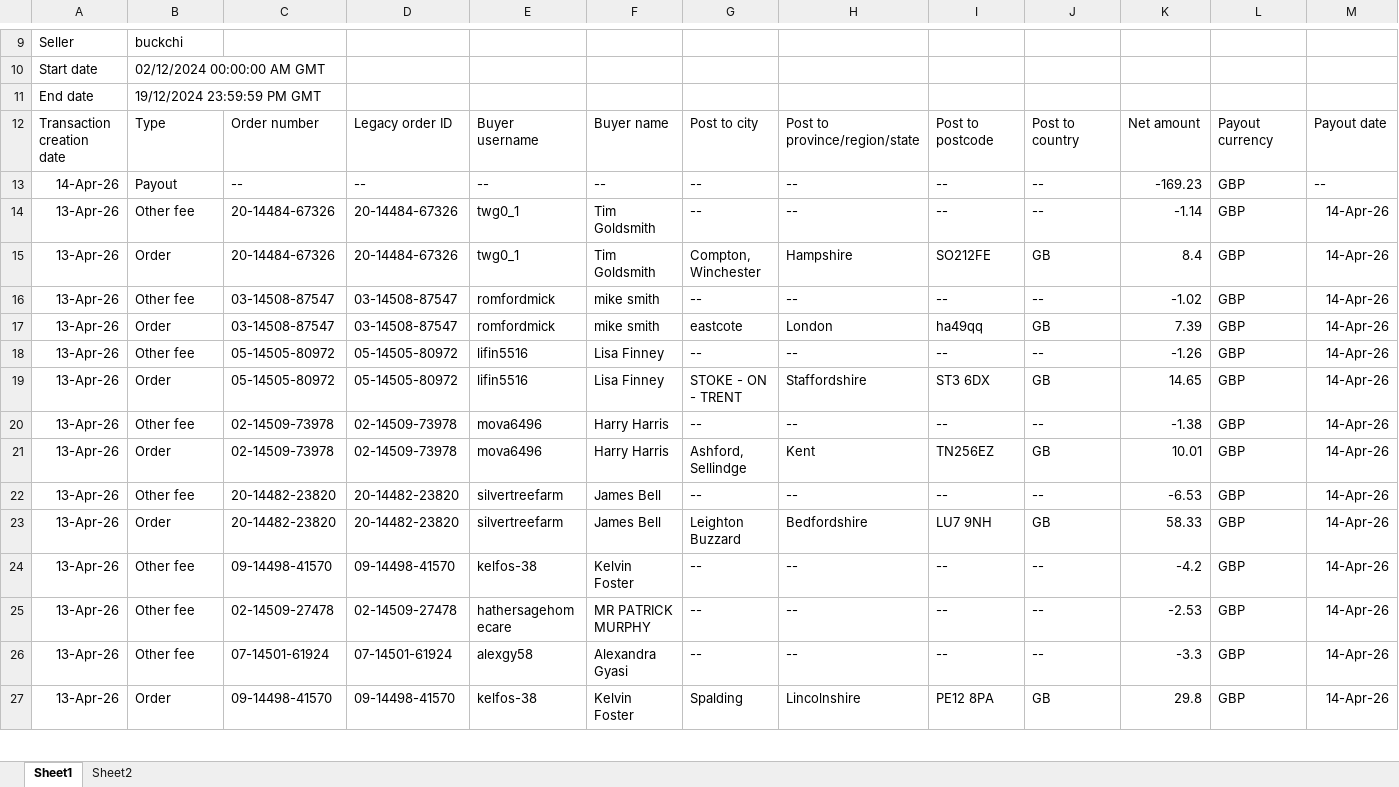
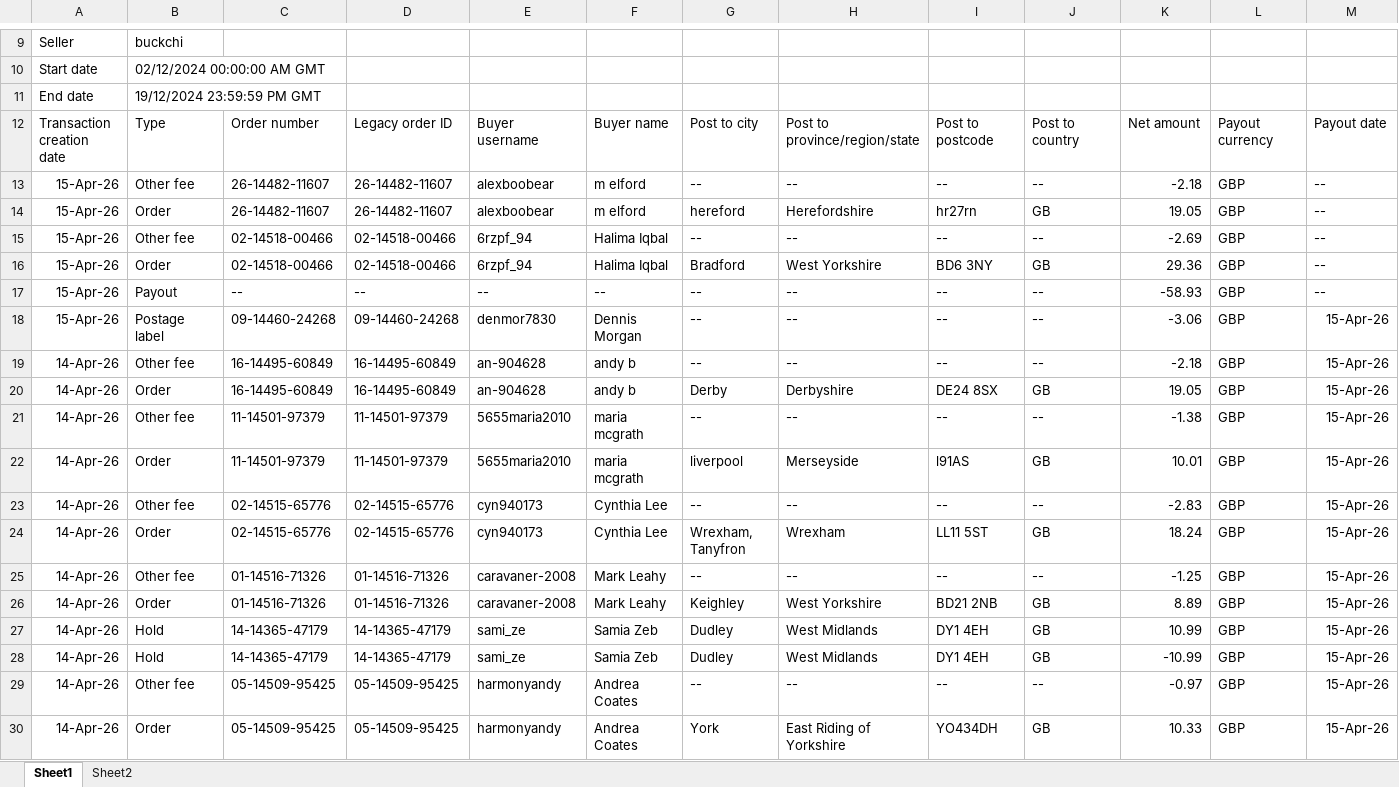
Before and after one commit to NIBH014B/BuckchiDailyReport, an Excel workbook: Raw Sales Data/Buckchi.xlsx, sheet Sheet1, drawn as a sheet; only a part is shown, gaps mark what is left out; the shorter side is filled out with more unchanged rows; values as stored, in another font and other column widths than the file's, no borders; rows hold the shown columns only; the diff covers the shown part only; the diff names each change by its address in the sheet, - before the commit and + after, or states it on an @@ line.

```diff
--- a/Raw Sales Data/Buckchi.xlsx (sheet Sheet1)
+++ b/Raw Sales Data/Buckchi.xlsx (sheet Sheet1)
+row 13: 15-Apr-26 | Other fee | 26-14482-11607 | 26-14482-11607 | alexboobear | m elford | -- | -- | -- | -- | -2.18 | GBP | --
+row 14: 15-Apr-26 | Order | 26-14482-11607 | 26-14482-11607 | alexboobear | m elford | hereford | Herefordshire | hr27rn | GB | 19.05 | GBP | --
+row 15: 15-Apr-26 | Other fee | 02-14518-00466 | 02-14518-00466 | 6rzpf_94 | Halima Iqbal | -- | -- | -- | -- | -2.69 | GBP | --
+row 16: 15-Apr-26 | Order | 02-14518-00466 | 02-14518-00466 | 6rzpf_94 | Halima Iqbal | Bradford | West Yorkshire | BD6 3NY | GB | 29.36 | GBP | --
+row 17: 15-Apr-26 | Payout | -- | -- | -- | -- | -- | -- | -- | -- | -58.93 | GBP | --
+row 18: 15-Apr-26 | Postage label | 09-14460-24268 | 09-14460-24268 | denmor7830 | Dennis Morgan | -- | -- | -- | -- | -3.06 | GBP | 15-Apr-26
+row 19: 14-Apr-26 | Other fee | 16-14495-60849 | 16-14495-60849 | an-904628 | andy b | -- | -- | -- | -- | -2.18 | GBP | 15-Apr-26
+row 20: 14-Apr-26 | Order | 16-14495-60849 | 16-14495-60849 | an-904628 | andy b | Derby | Derbyshire | DE24 8SX | GB | 19.05 | GBP | 15-Apr-26
+row 21: 14-Apr-26 | Other fee | 11-14501-97379 | 11-14501-97379 | 5655maria2010 | maria mcgrath | -- | -- | -- | -- | -1.38 | GBP | 15-Apr-26
+row 22: 14-Apr-26 | Order | 11-14501-97379 | 11-14501-97379 | 5655maria2010 | maria mcgrath | liverpool | Merseyside | l91AS | GB | 10.01 | GBP | 15-Apr-26
+row 23: 14-Apr-26 | Other fee | 02-14515-65776 | 02-14515-65776 | cyn940173 | Cynthia Lee | -- | -- | -- | -- | -2.83 | GBP | 15-Apr-26
+row 24: 14-Apr-26 | Order | 02-14515-65776 | 02-14515-65776 | cyn940173 | Cynthia Lee | Wrexham, Tanyfron | Wrexham | LL11 5ST | GB | 18.24 | GBP | 15-Apr-26
+row 25: 14-Apr-26 | Other fee | 01-14516-71326 | 01-14516-71326 | caravaner-2008 | Mark Leahy | -- | -- | -- | -- | -1.25 | GBP | 15-Apr-26
+row 26: 14-Apr-26 | Order | 01-14516-71326 | 01-14516-71326 | caravaner-2008 | Mark Leahy | Keighley | West Yorkshire | BD21 2NB | GB | 8.89 | GBP | 15-Apr-26
+row 27: 14-Apr-26 | Hold | 14-14365-47179 | 14-14365-47179 | sami_ze | Samia Zeb | Dudley | West Midlands | DY1 4EH | GB | 10.99 | GBP | 15-Apr-26
+row 28: 14-Apr-26 | Hold | 14-14365-47179 | 14-14365-47179 | sami_ze | Samia Zeb | Dudley | West Midlands | DY1 4EH | GB | -10.99 | GBP | 15-Apr-26
+row 29: 14-Apr-26 | Other fee | 05-14509-95425 | 05-14509-95425 | harmonyandy | Andrea Coates | -- | -- | -- | -- | -0.97 | GBP | 15-Apr-26
+row 30: 14-Apr-26 | Order | 05-14509-95425 | 05-14509-95425 | harmonyandy | Andrea Coates | York | East Riding of Yorkshire | YO434DH | GB | 10.33 | GBP | 15-Apr-26
```
Also changed, not shown: 6 added rows elsewhere in this sheet, Raw Sales Data/Amazon.xlsx, Raw Sales Data/Vandey.xlsx.
